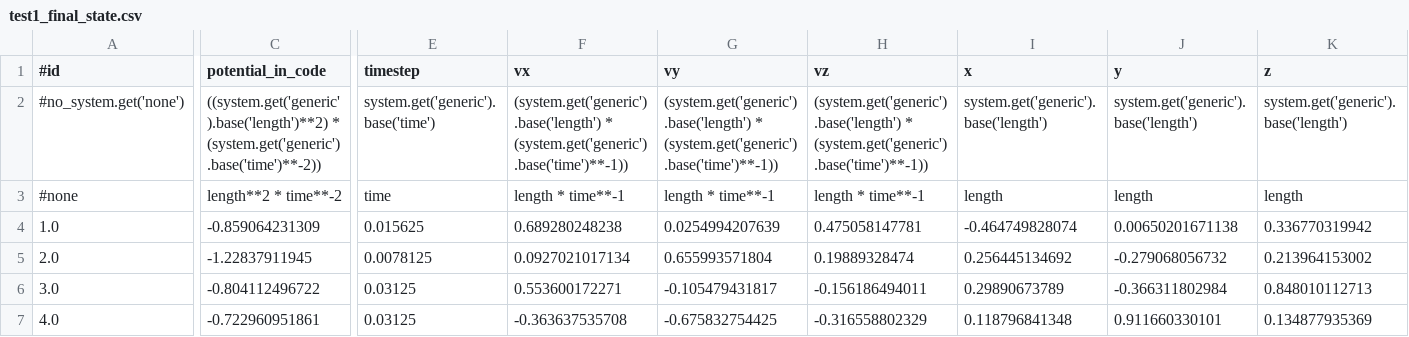
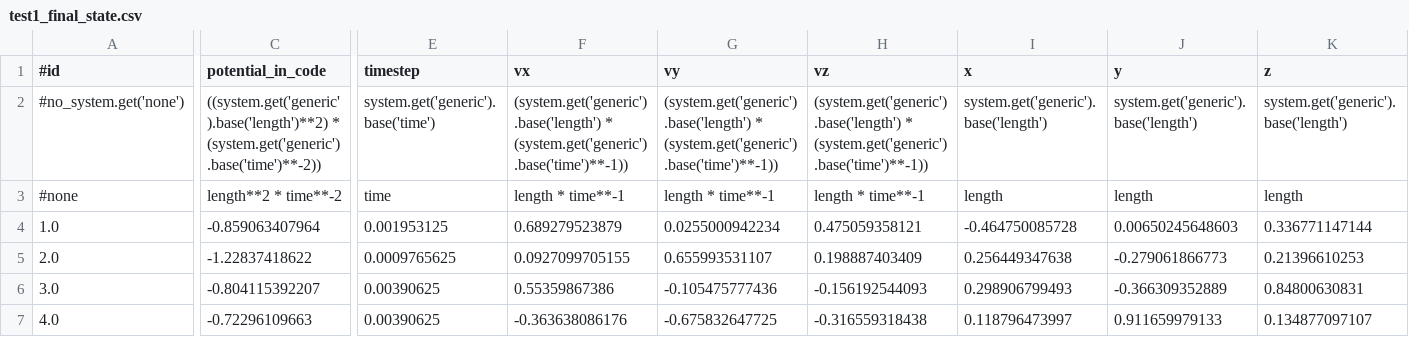
Before and after one commit to evavh/bachelor-thesis, a CSV file: testing/correct_outputs/test1_final_state.csv, drawn as a sheet; only a part is shown, gaps mark what is left out; the diff covers the shown part only; the diff names each change by its address in the sheet, - before the commit and + after, or states it on an @@ line.

```diff
--- a/testing/correct_outputs/test1_final_state.csv
+++ b/testing/correct_outputs/test1_final_state.csv
-C4 (potential_in_code): -0.859064231309
+C4 (potential_in_code): -0.859063407964
-E4 (timestep): 0.015625
+E4 (timestep): 0.001953125
-F4 (vx): 0.689280248238
+F4 (vx): 0.689279523879
-G4 (vy): 0.0254994207639
+G4 (vy): 0.0255000942234
-H4 (vz): 0.475058147781
+H4 (vz): 0.475059358121
-I4 (x): -0.464749828074
+I4 (x): -0.464750085728
-J4 (y): 0.00650201671138
+J4 (y): 0.00650245648603
-K4 (z): 0.336770319942
+K4 (z): 0.336771147144
-C5 (potential_in_code): -1.22837911945
+C5 (potential_in_code): -1.22837418622
-E5 (timestep): 0.0078125
+E5 (timestep): 0.0009765625
-F5 (vx): 0.0927021017134
+F5 (vx): 0.0927099705155
-G5 (vy): 0.655993571804
+G5 (vy): 0.655993531107
-H5 (vz): 0.19889328474
+H5 (vz): 0.198887403409
-I5 (x): 0.256445134692
+I5 (x): 0.256449347638
-J5 (y): -0.279068056732
+J5 (y): -0.279061866773
-K5 (z): 0.213964153002
+K5 (z): 0.21396610253
-C6 (potential_in_code): -0.804112496722
+C6 (potential_in_code): -0.804115392207
-E6:E7 (timestep): 0.03125
+E6:E7 (timestep): 0.00390625
-F6 (vx): 0.553600172271
+F6 (vx): 0.55359867386
-G6 (vy): -0.105479431817
+G6 (vy): -0.105475777436
-H6 (vz): -0.156186494011
+H6 (vz): -0.156192544093
-I6 (x): 0.29890673789
+I6 (x): 0.298906799493
-J6 (y): -0.366311802984
+J6 (y): -0.366309352889
-K6 (z): 0.848010112713
+K6 (z): 0.84800630831
-C7 (potential_in_code): -0.722960951861
+C7 (potential_in_code): -0.72296109663
-F7 (vx): -0.363637535708
+F7 (vx): -0.363638086176
-G7 (vy): -0.675832754425
+G7 (vy): -0.675832647725
-H7 (vz): -0.316558802329
+H7 (vz): -0.316559318438
-I7 (x): 0.118796841348
+I7 (x): 0.118796473997
-J7 (y): 0.911660330101
+J7 (y): 0.911659979133
-K7 (z): 0.134877935369
+K7 (z): 0.134877097107
```
Also changed, not shown: 128 edited cells elsewhere in this file, 3 other files.
